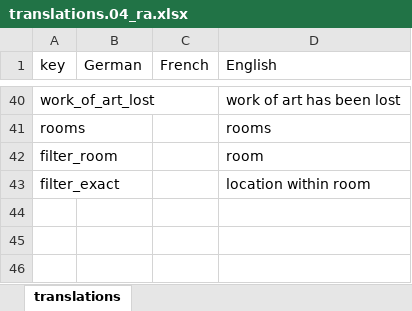
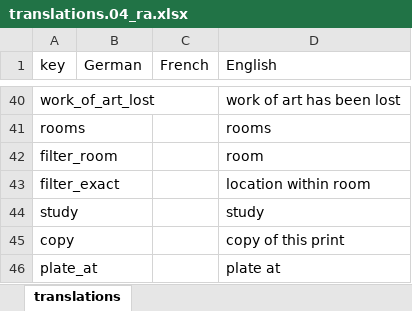
Before and after one commit to dfk-paris/reception_academie, an Excel workbook: data/translations.04_ra.xlsx, sheet translations, drawn as a sheet; only a part is shown, gaps mark what is left out; values as stored, in another font and other column widths than the file's, no borders; the diff names each change by its address in the sheet, - before the commit and + after, or states it on an @@ line.

```diff
--- a/data/translations.04_ra.xlsx (sheet translations)
+++ b/data/translations.04_ra.xlsx (sheet translations)
+row 44: study |  |  | study
+row 45: copy |  |  | copy of this print
+row 46: plate_at |  |  | plate at
```
Also changed, not shown: 4 other files.
